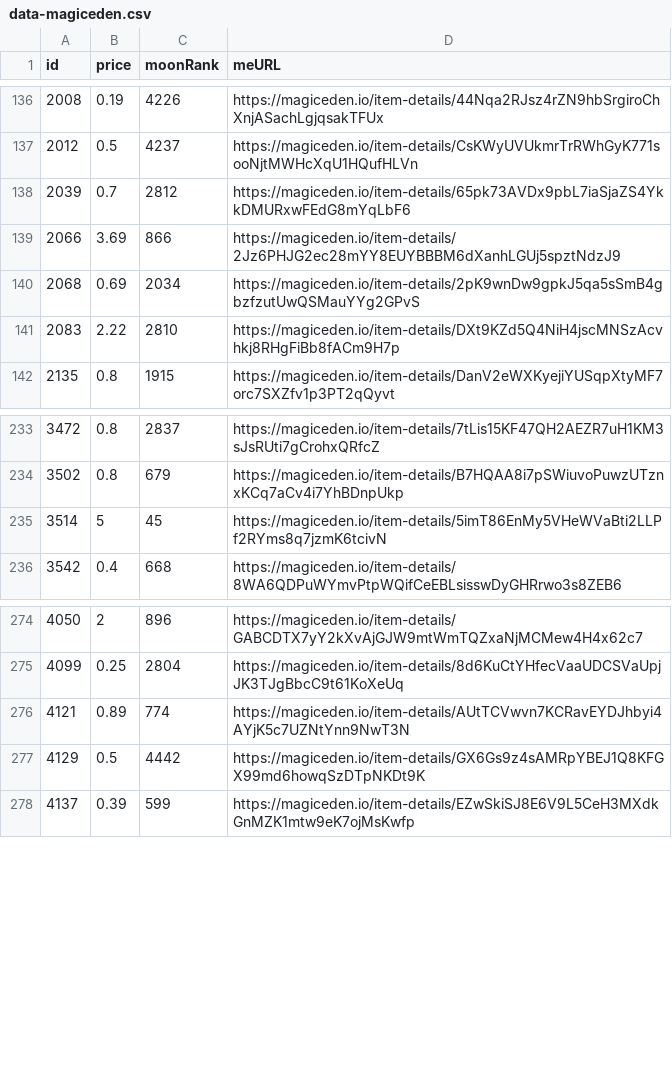
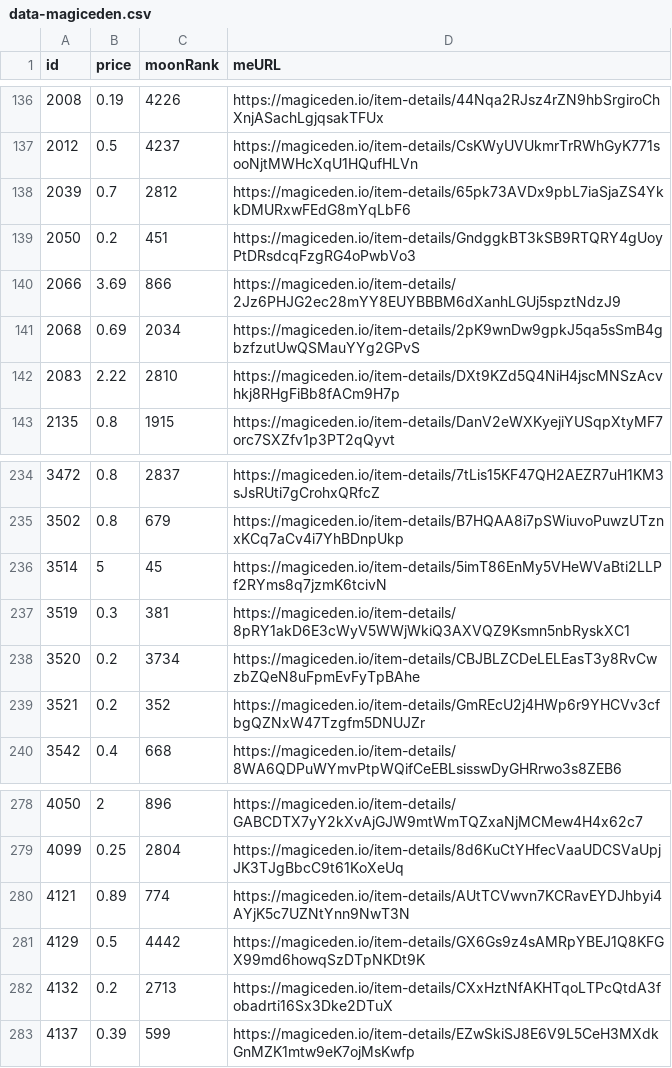
Before and after one commit to pgaspar/saibagang-monitor, a CSV file: data-magiceden.csv, drawn as a sheet; only a part is shown, gaps mark what is left out; the diff names each change by its address in the sheet, - before the commit and + after, or states it on an @@ line.

Commit message:
Flat: latest data (2021-12-24T04:20:45.268Z) {   "date": "2021-12-24T04:20:45.268Z",   "files": [     {       "name": "data-magiceden.csv",       "deltaBytes": 467,       "source": "https://api-mainnet.magiceden.io/rpc/getListedNFTsByQuery?q=%7B%22%24match%22%3A%7B%22collectionSymbol%22%3A%22saiba_gang%22%7D%2C%22%24sort%22%3A%7B%22takerAmount%22%3A1%2C%22createdAt%22%3A-1%7D%7D"     },     {       "name": "picks-magiceden.csv",       "deltaBytes": -1,       "source": "https://api-mainnet.magiceden.io/rpc/getListedNFTsByQuery?q=%7B%22%24match%22%3A%7B%22collectionSymbol%22%3A%22saiba_gang%22%7D%2C%22%24sort%22%3A%7B%22takerAmount%22%3A1%2C%22createdAt%22%3A-1%7D%7D"     }   ] }

```diff
--- a/data-magiceden.csv
+++ b/data-magiceden.csv
+row 139: 2050 | 0.2 | 451 | https://magiceden.io/item-details/GndggkBT3kSB9RTQRY4gUoyPtDRsdcqFzgRG4oPwbVo3
+row 237: 3519 | 0.3 | 381 | https://magiceden.io/item-details/8pRY1akD6E3cWyV5WWjWkiQ3AXVQZ9Ksmn5nbRyskXC1
+row 238: 3520 | 0.2 | 3734 | https://magiceden.io/item-details/CBJBLZCDeLELEasT3y8RvCwzbZQeN8uFpmEvFyTpBAhe
+row 239: 3521 | 0.2 | 352 | https://magiceden.io/item-details/GmREcU2j4HWp6r9YHCVv3cfbgQZNxW47Tzgfm5DNUJZr
+row 282: 4132 | 0.2 | 2713 | https://magiceden.io/item-details/CXxHztNfAKHTqoLTPcQtdA3fobadrti16Sx3Dke2DTuX
```
Also changed, not shown: picks-magiceden.csv.
